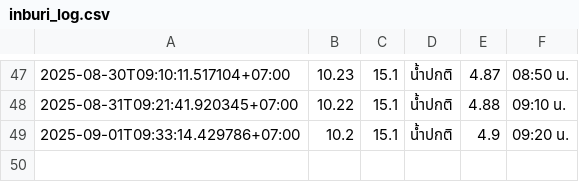
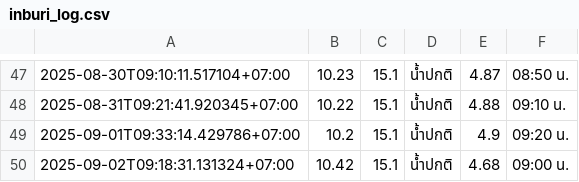
Before and after one commit to wata011/my-water-monitor, a CSV file: inburi_log.csv, drawn as a sheet; only a part is shown, gaps mark what is left out; the diff names each change by its address in the sheet, - before the commit and + after, or states it on an @@ line.

```diff
--- a/inburi_log.csv
+++ b/inburi_log.csv
+row 50: 2025-09-02T09:18:31.131324+07:00 | 10.42 | 15.1 | น้ำปกติ | 4.68 | 09:00 น.
```
